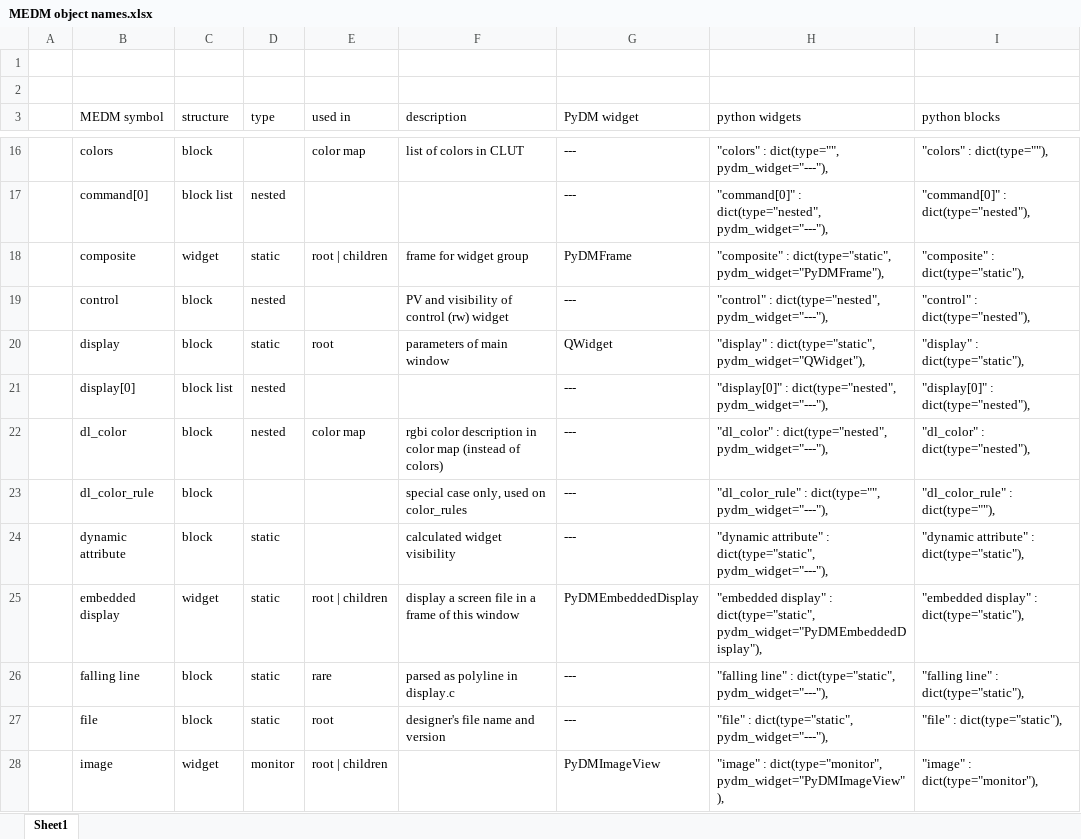
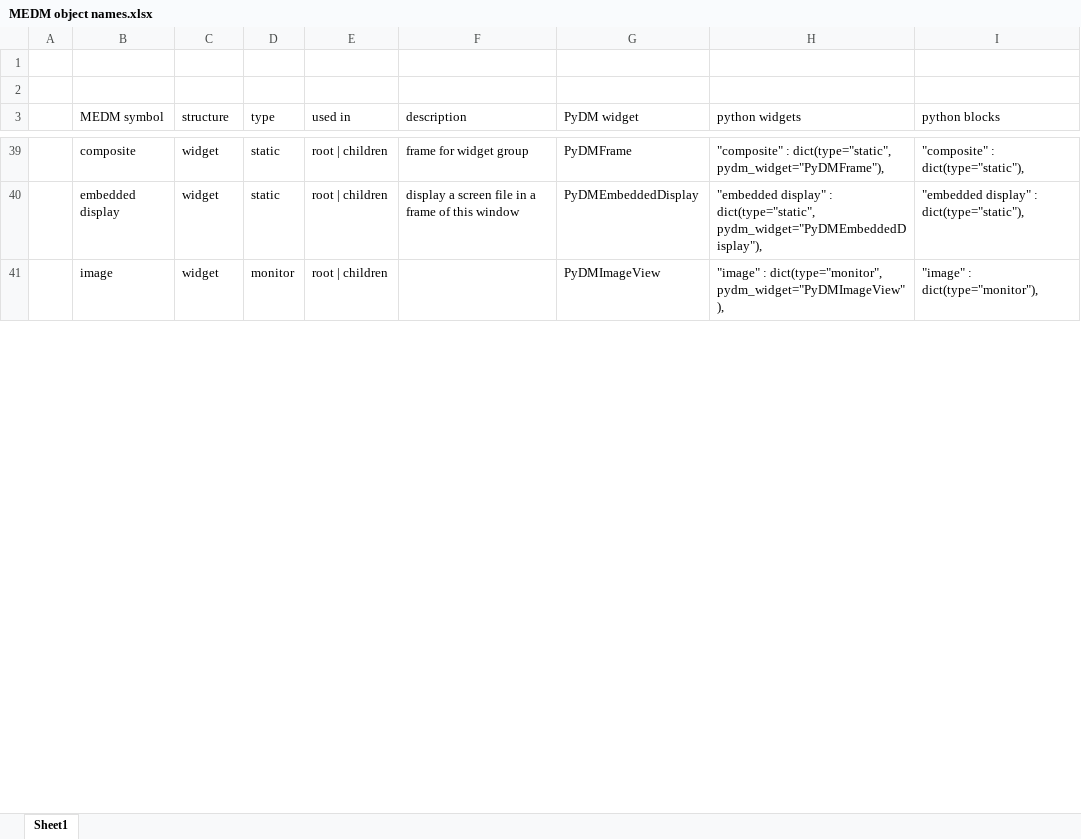
Before and after one commit to sfayfar/adl2pydm, an Excel workbook: src/adl2pydm/ref/MEDM object names.xlsx, sheet Sheet1, drawn as a sheet; only a part is shown, gaps mark what is left out; values as stored, in another font and other column widths than the file's, no borders; table styles not drawn; the diff covers the shown part only; the diff names each change by its address in the sheet, - before the commit and + after, or states it on an @@ line.

Commit message:
#4 map ALL MEDM widgets to PyDM

```diff
--- a/src/adl2pydm/ref/MEDM object names.xlsx (sheet Sheet1)
+++ b/src/adl2pydm/ref/MEDM object names.xlsx (sheet Sheet1)
@@ row 16 hidden:  | colors | block |  | color map | list of colors in CLUT | --- | "colors" : dict(type="", pydm_widget="---"), | "colors" : dict(type=""), @@
@@ row 17 hidden:  | command[0] | block list | nested |  |  | --- | "command[0]" : dict(type="nested", pydm_widget="---"), | "command[0]" : dict(type="nested"), @@
@@ row 19 hidden:  | control | block | nested |  | PV and visibility of control (rw) widget | --- | "control" : dict(type="nested", pydm_widget="---"), | "control" : dict(type="nested"), @@
@@ row 20 hidden:  | display | block | static | root | parameters of main window | QWidget | "display" : dict(type="static", pydm_widget="QWidget"), | "display" : dict(type="static"), @@
@@ row 21 hidden:  | display[0] | block list | nested |  |  | --- | "display[0]" : dict(type="nested", pydm_widget="---"), | "display[0]" : dict(type="nested"), @@
@@ row 22 hidden:  | dl_color | block | nested | color map | rgbi color description in color map (instead of colors) | --- | "dl_color" : dict(type="nested", pydm_widget="---"), | "dl_color" : dict(type="nested"), @@
@@ row 23 hidden:  | dl_color_rule | block |  |  | special case only, used on color_rules | --- | "dl_color_rule" : dict(type="", pydm_widget="---"), | "dl_color_rule" : dict(type=""), @@
@@ row 24 hidden:  | dynamic attribute | block | static |  | calculated widget visibility | --- | "dynamic attribute" : dict(type="static", pydm_widget="---"), | "dynamic attribute" : dict(type="static"), @@
@@ row 26 hidden:  | falling line | block | static | rare | parsed as polyline in display.c | --- | "falling line" : dict(type="static", pydm_widget="---"), | "falling line" : dict(type="static"), @@
@@ row 27 hidden:  | file | block | static | root | designer's file name and version | --- | "file" : dict(type="static", pydm_widget="---"), | "file" : dict(type="static"), @@
```
Also changed, not shown: 1 removed row, 20 hidden or unhidden rows and 26 edited cells elsewhere in this sheet, hidden cells.
